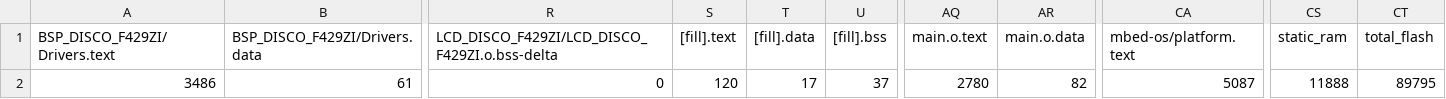
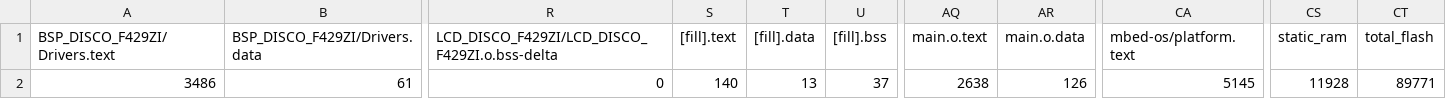
Before and after one commit to fivefishstudios/LCDMenu, a CSV file: BUILD/LCDMenu_map.csv, drawn as a sheet; only a part is shown, gaps mark what is left out; the diff names each change by its address in the sheet, - before the commit and + after, or states it on an @@ line.

```diff
--- a/BUILD/LCDMenu_map.csv
+++ b/BUILD/LCDMenu_map.csv
-S2 ([fill].text): 120
+S2 ([fill].text): 140
-T2 ([fill].data): 17
+T2 ([fill].data): 13
-AQ2 (main.o.text): 2780
+AQ2 (main.o.text): 2638
-AR2 (main.o.data): 82
+AR2 (main.o.data): 126
-CA2 (mbed-os/platform.text): 5087
+CA2 (mbed-os/platform.text): 5145
-CS2 (static_ram): 11888
+CS2 (static_ram): 11928
-CT2 (total_flash): 89795
+CT2 (total_flash): 89771
```
Also changed, not shown: BUILD/DISCO_F429ZI/GCC_ARM/LCDMenu_map.csv, 19 other files.
